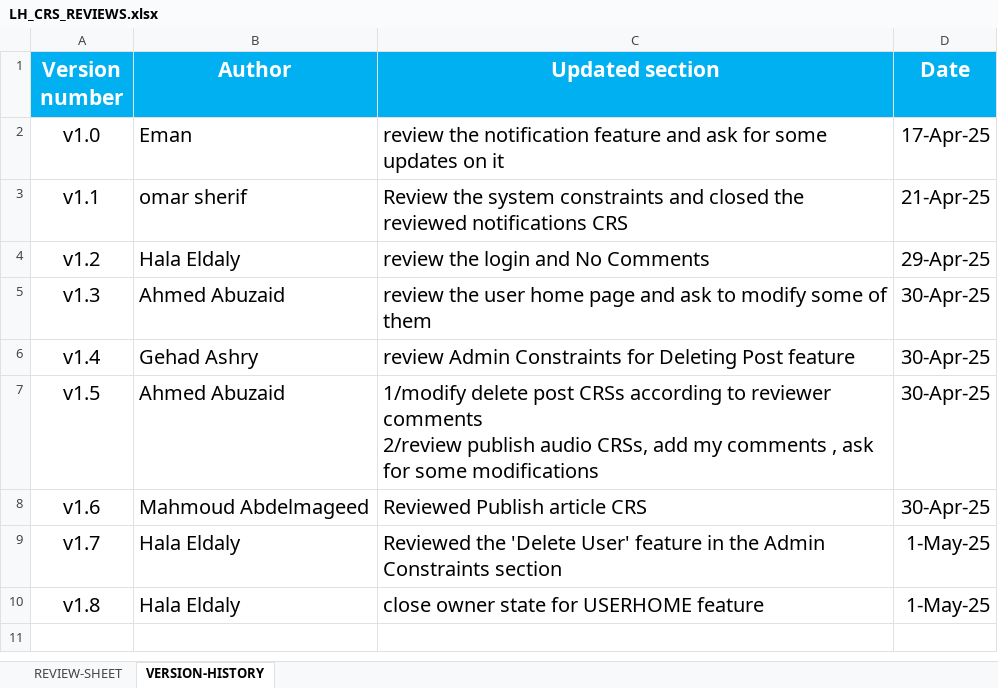
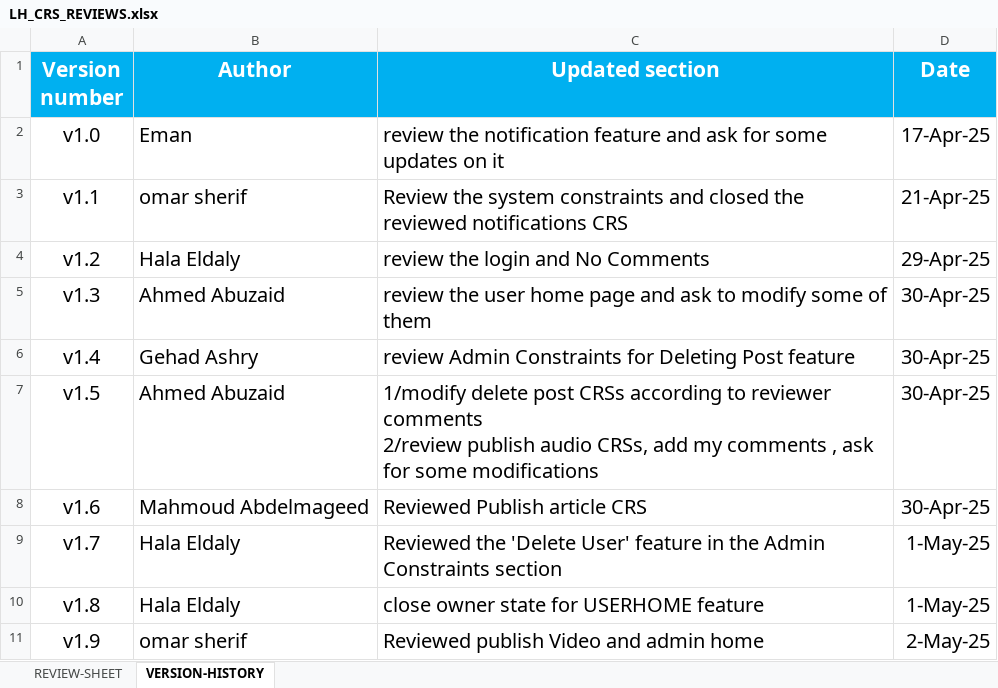
Before and after one commit to EmanAbusalim/Group-3-Learning-hub, an Excel workbook: LH_REVIEWS/LH_CRS_REVIEWS.xlsx, sheet VERSION-HISTORY, drawn as a sheet; values as stored, in another font and other column widths than the file's, no borders; the diff names each change by its address in the sheet, - before the commit and + after, or states it on an @@ line.

Commit message:
v1.9 Reviewed publish Video and admin home

```diff
--- a/LH_REVIEWS/LH_CRS_REVIEWS.xlsx (sheet VERSION-HISTORY)
+++ b/LH_REVIEWS/LH_CRS_REVIEWS.xlsx (sheet VERSION-HISTORY)
+row 11: v1.9 | omar sherif | Reviewed publish Video and admin home | 2-May-25
```
Also changed, not shown: sheet REVIEW-SHEET.
